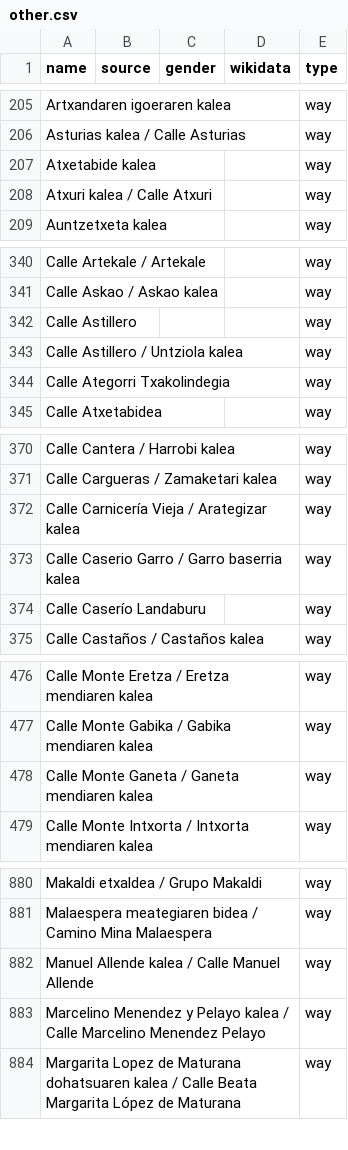
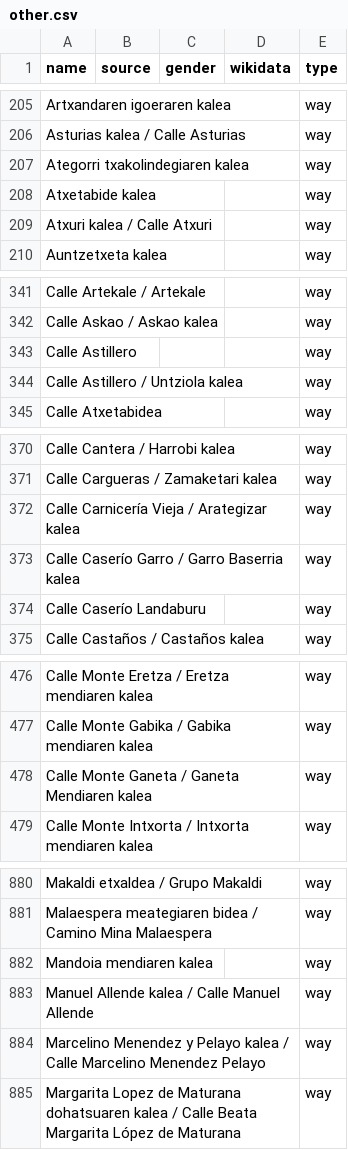
Before and after one commit to EqualStreetNames/equalstreetnames-bilbao, a CSV file: data/other.csv, drawn as a sheet; only a part is shown, gaps mark what is left out; removed rows and columns are numbered as before the commit, all else as after; the diff names each change by its address in the sheet, - before the commit and + after, or states it on an @@ line.

```diff
--- a/data/other.csv
+++ b/data/other.csv
+row 207: Ategorri txakolindegiaren kalea |  |  |  | way
-row 344: Calle Ategorri Txakolindegia |  |  |  | way
-A373 (name): Calle Caserio Garro / Garro baserria kalea
+A373 (name): Calle Caserío Garro / Garro Baserria kalea
-A478 (name): Calle Monte Ganeta / Ganeta mendiaren kalea
+A478 (name): Calle Monte Ganeta / Ganeta Mendiaren kalea
+row 882: Mandoia mendiaren kalea |  |  |  | way
```
Also changed, not shown: 2 other files.
